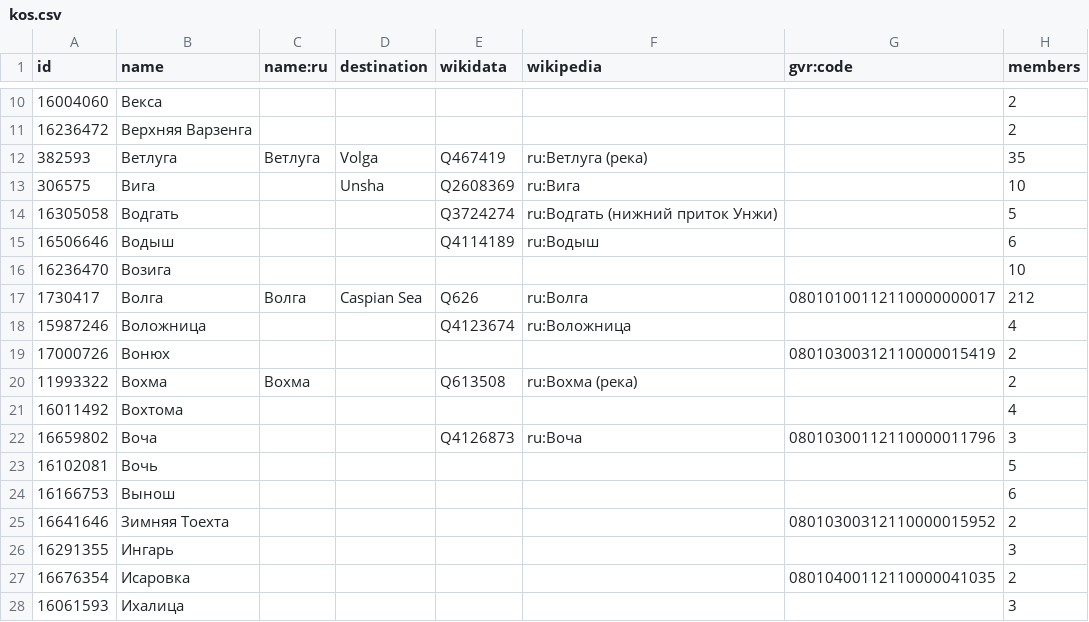
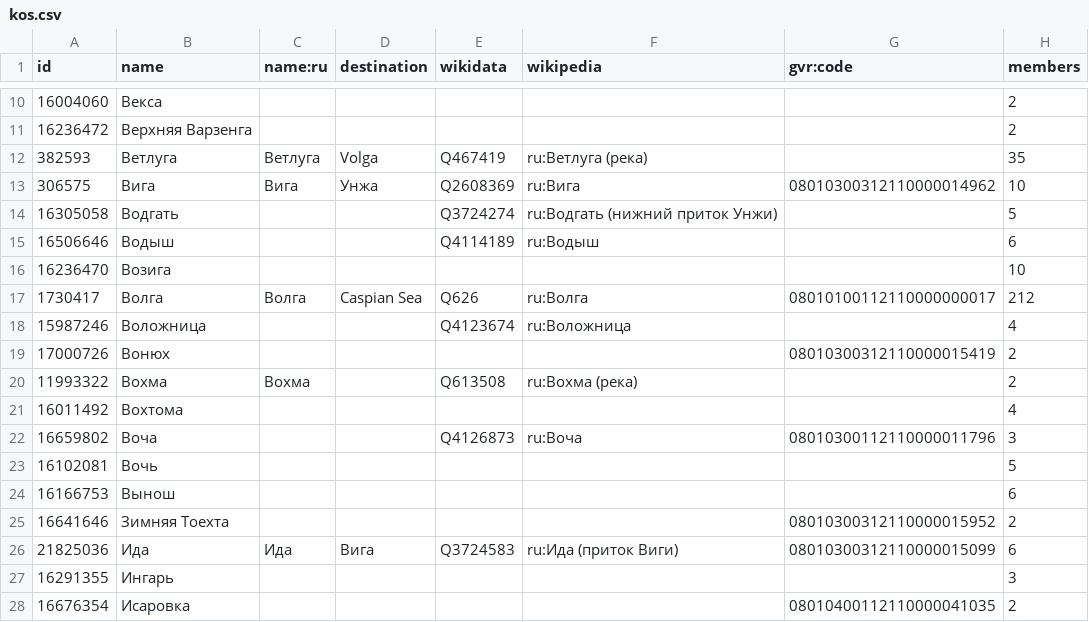
Before and after one commit to sikmir/osm-rivers, a CSV file: kos.csv, drawn as a sheet; only a part is shown, gaps mark what is left out; the shorter side is filled out with more unchanged rows.

```diff
--- a/kos.csv
+++ b/kos.csv
@@ -12,3 +12,3 @@ id,name,name:ru,destination,wikidata,wikipedia,gvr:code,members
 382593,"Ветлуга","Ветлуга","Volga","Q467419","ru:Ветлуга (река)",,35
-306575,"Вига",,"Unsha","Q2608369","ru:Вига",,10
+306575,"Вига","Вига","Унжа","Q2608369","ru:Вига","08010300312110000014962",10
 16305058,"Водгать",,,"Q3724274","ru:Водгать (нижний приток Унжи)",,5
@@ -25,2 +25,3 @@ id,name,name:ru,destination,wikidata,wikipedia,gvr:code,members
 16641646,"Зимняя Тоехта",,,,,"08010300312110000015952",2
+21825036,"Ида","Ида","Вига","Q3724583","ru:Ида (приток Виги)","08010300312110000015099",6
 16291355,"Ингарь",,,,,,3
```
Also changed, not shown: khm.csv, kra.csv, 22 other files.
